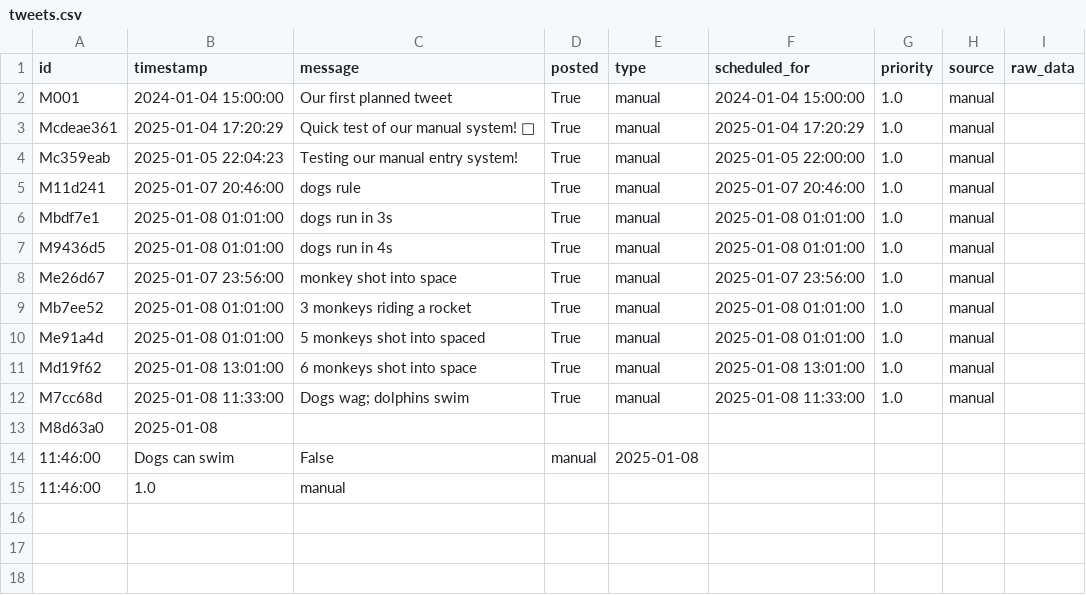
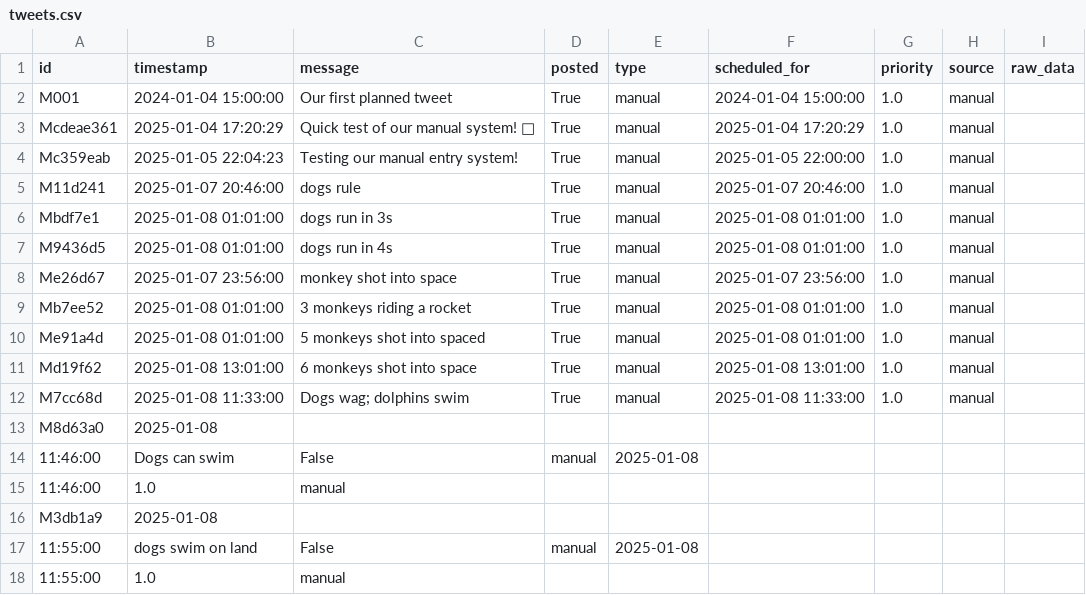
Before and after one commit to ImmutableType/IFTTT_BTC_ETH_POSTER, a CSV file: data/tweets.csv, drawn as a sheet; the diff names each change by its address in the sheet, - before the commit and + after, or states it on an @@ line.

```diff
--- a/data/tweets.csv
+++ b/data/tweets.csv
+row 16: M3db1a9 | 2025-01-08
+row 17: 11:55:00 | dogs swim on land | False | manual | 2025-01-08
+row 18: 11:55:00 | 1.0 | manual
```
